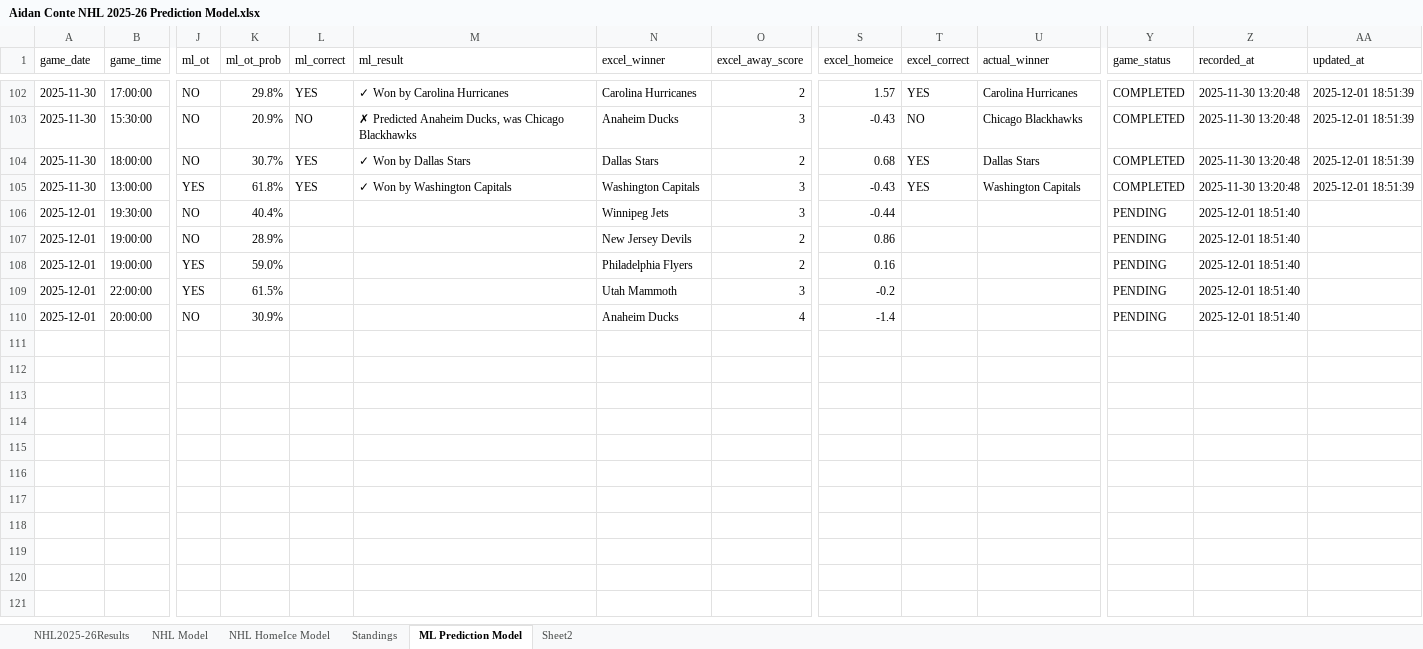
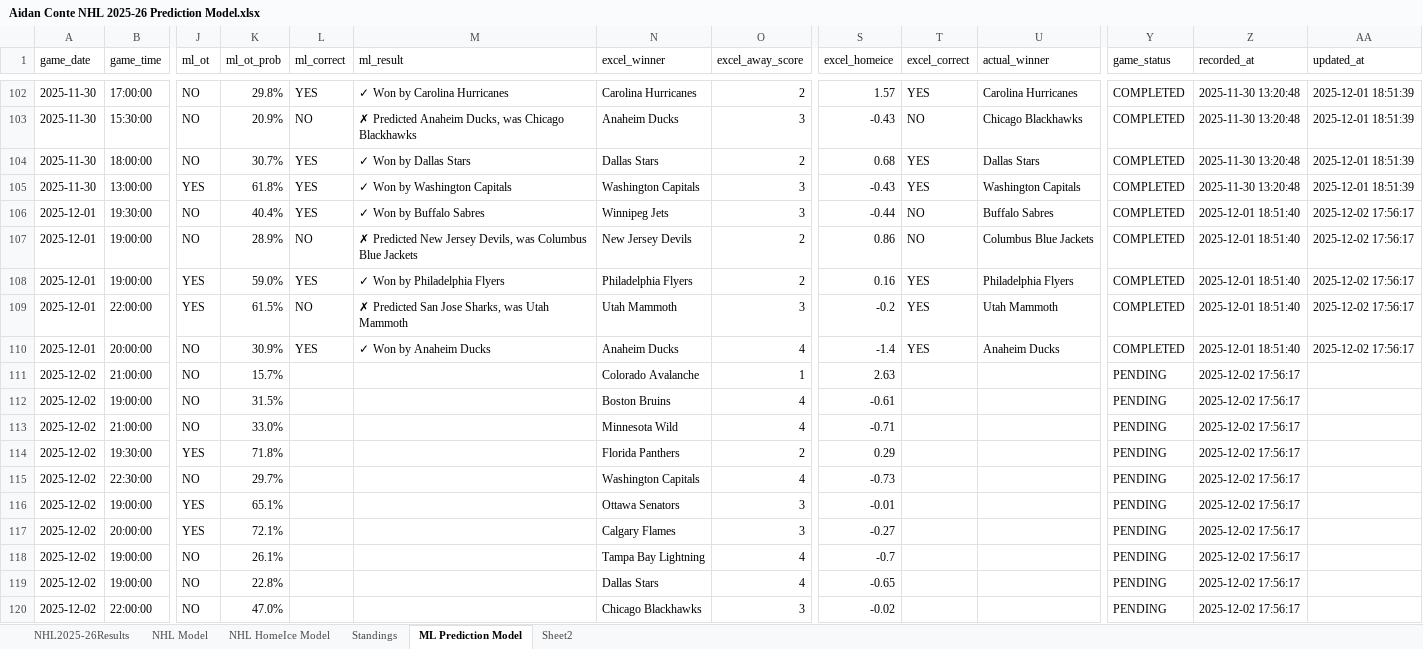
Before and after one commit to AidzNasty/NHL-Prediction-Model, an Excel workbook: Aidan Conte NHL 2025-26 Prediction Model.xlsx, sheet ML Prediction Model, drawn as a sheet; only a part is shown, gaps mark what is left out; values as stored, in another font and other column widths than the file's, no borders; table styles not drawn; rows hold the shown columns only; the diff names each change by its address in the sheet, - before the commit and + after, or states it on an @@ line.

```diff
--- a/Aidan Conte NHL 2025-26 Prediction Model.xlsx (sheet ML Prediction Model)
+++ b/Aidan Conte NHL 2025-26 Prediction Model.xlsx (sheet ML Prediction Model)
-L106 (ml_correct): (empty)
+L106 (ml_correct): YES
-M106 (ml_result): (empty)
+M106 (ml_result): ✓ Won by Buffalo Sabres
-T106:T107 (excel_correct): (empty)
+T106:T107 (excel_correct): NO
-U106 (actual_winner): (empty)
+U106 (actual_winner): Buffalo Sabres
-Y106:Y110 (game_status): PENDING
+Y106:Y110 (game_status): COMPLETED
-AA106:AA110 (updated_at): (empty)
+AA106:AA110 (updated_at): 2025-12-02 17:56:17
-L107 (ml_correct): (empty)
+L107 (ml_correct): NO
-M107 (ml_result): (empty)
+M107 (ml_result): ✗ Predicted New Jersey Devils, was Columbus Blue Jackets
-U107 (actual_winner): (empty)
+U107 (actual_winner): Columbus Blue Jackets
-L108 (ml_correct): (empty)
+L108 (ml_correct): YES
-M108 (ml_result): (empty)
+M108 (ml_result): ✓ Won by Philadelphia Flyers
-T108:T110 (excel_correct): (empty)
+T108:T110 (excel_correct): YES
-U108 (actual_winner): (empty)
+U108 (actual_winner): Philadelphia Flyers
-L109 (ml_correct): (empty)
+L109 (ml_correct): NO
-M109 (ml_result): (empty)
+M109 (ml_result): ✗ Predicted San Jose Sharks, was Utah Mammoth
-U109 (actual_winner): (empty)
+U109 (actual_winner): Utah Mammoth
-L110 (ml_correct): (empty)
+L110 (ml_correct): YES
-M110 (ml_result): (empty)
+M110 (ml_result): ✓ Won by Anaheim Ducks
-U110 (actual_winner): (empty)
+U110 (actual_winner): Anaheim Ducks
+row 111: 2025-12-02 | 21:00:00 | NO | 15.7% |  |  | Colorado Avalanche | 1 | 2.63 |  |  | PENDING | 2025-12-02 17:56:17
+row 112: 2025-12-02 | 19:00:00 | NO | 31.5% |  |  | Boston Bruins | 4 | -0.61 |  |  | PENDING | 2025-12-02 17:56:17
+row 113: 2025-12-02 | 21:00:00 | NO | 33.0% |  |  | Minnesota Wild | 4 | -0.71 |  |  | PENDING | 2025-12-02 17:56:17
+row 114: 2025-12-02 | 19:30:00 | YES | 71.8% |  |  | Florida Panthers | 2 | 0.29 |  |  | PENDING | 2025-12-02 17:56:17
+row 115: 2025-12-02 | 22:30:00 | NO | 29.7% |  |  | Washington Capitals | 4 | -0.73 |  |  | PENDING | 2025-12-02 17:56:17
+row 116: 2025-12-02 | 19:00:00 | YES | 65.1% |  |  | Ottawa Senators | 3 | -0.01 |  |  | PENDING | 2025-12-02 17:56:17
+row 117: 2025-12-02 | 20:00:00 | YES | 72.1% |  |  | Calgary Flames | 3 | -0.27 |  |  | PENDING | 2025-12-02 17:56:17
+row 118: 2025-12-02 | 19:00:00 | NO | 26.1% |  |  | Tampa Bay Lightning | 4 | -0.7 |  |  | PENDING | 2025-12-02 17:56:17
+row 119: 2025-12-02 | 19:00:00 | NO | 22.8% |  |  | Dallas Stars | 4 | -0.65 |  |  | PENDING | 2025-12-02 17:56:17
+row 120: 2025-12-02 | 22:00:00 | NO | 47.0% |  |  | Chicago Blackhawks | 3 | -0.02 |  |  | PENDING | 2025-12-02 17:56:17
```
Also changed, not shown: sheet NHL HomeIce Model, sheet NHL Model, sheet Standings, sheet NHL2025-26Results.
